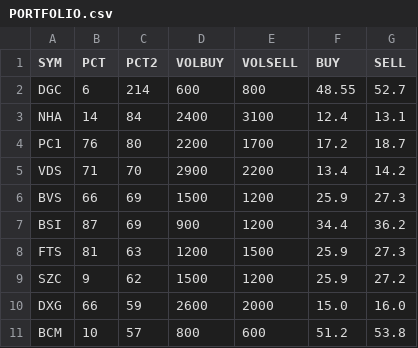
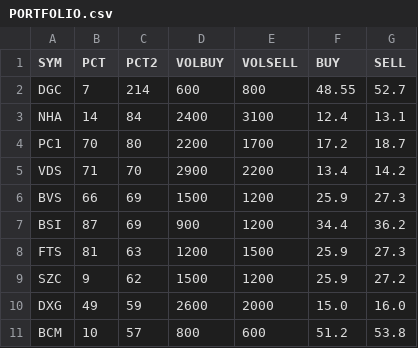
Before and after one commit to cali-invest/portfolio-live, a CSV file: data/PORTFOLIO.csv, drawn as a sheet.

```diff
--- a/data/PORTFOLIO.csv
+++ b/data/PORTFOLIO.csv
@@ -1,5 +1,5 @@
 SYM,PCT,PCT2,VOLBUY,VOLSELL,BUY,SELL
-DGC,6,214,600,800,48.55,52.7
+DGC,7,214,600,800,48.55,52.7
 NHA,14,84,2400,3100,12.4,13.1
-PC1,76,80,2200,1700,17.2,18.7
+PC1,70,80,2200,1700,17.2,18.7
 VDS,71,70,2900,2200,13.4,14.2
@@ -9,3 +9,3 @@ FTS,81,63,1200,1500,25.9,27.3
 SZC,9,62,1500,1200,25.9,27.2
-DXG,66,59,2600,2000,15.0,16.0
+DXG,49,59,2600,2000,15.0,16.0
 BCM,10,57,800,600,51.2,53.8
```
Also changed, not shown: 1 other file.
